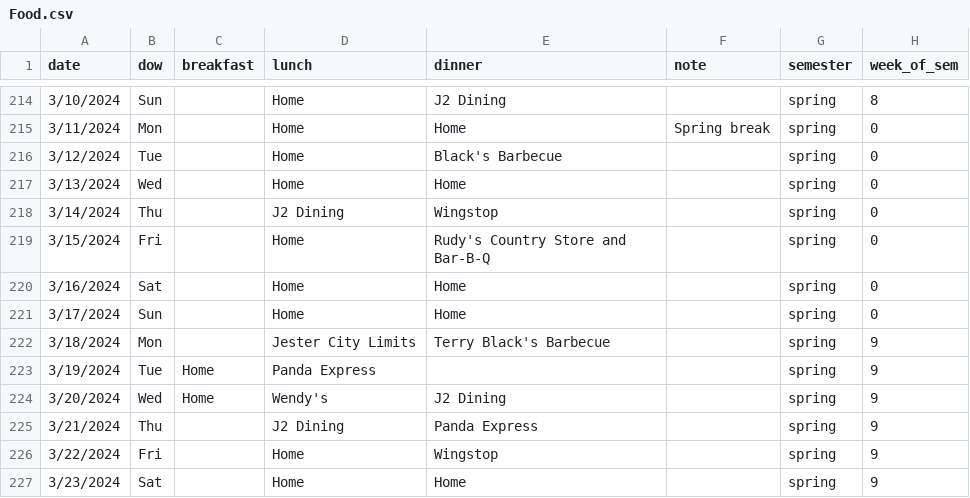
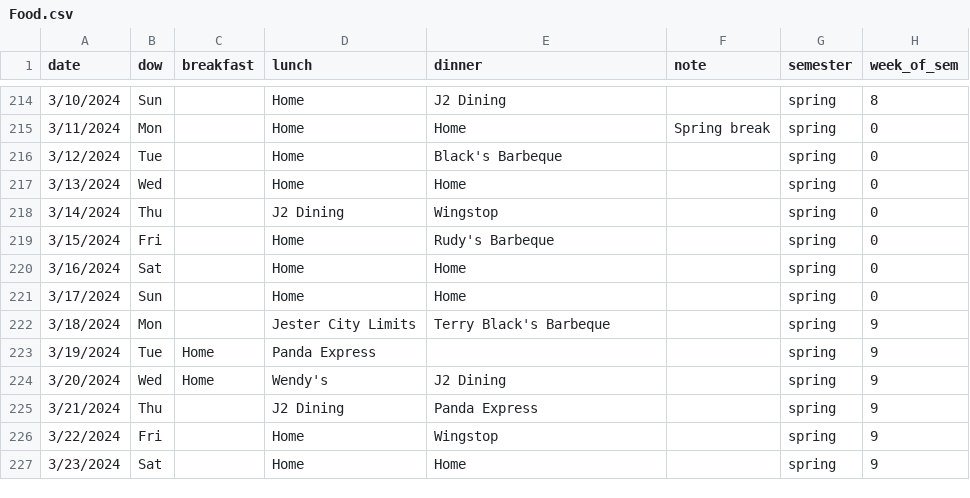
Before and after one commit to Sibo-Ding/ECO395M-ML-Homeworks, a CSV file: Project_Food/Food.csv, drawn as a sheet; only a part is shown, gaps mark what is left out; the diff covers the shown part only.

```diff
--- a/Project_Food/Food.csv
+++ b/Project_Food/Food.csv
@@ -215,9 +215,9 @@
 3/11/2024,Mon,,Home,Home,Spring break,spring,0
-3/12/2024,Tue,,Home,Black's Barbecue,,spring,0
+3/12/2024,Tue,,Home,Black's Barbeque,,spring,0
 3/13/2024,Wed,,Home,Home,,spring,0
 3/14/2024,Thu,,J2 Dining,Wingstop,,spring,0
-3/15/2024,Fri,,Home,Rudy's Country Store and Bar-B-Q,,spring,0
+3/15/2024,Fri,,Home,Rudy's Barbeque,,spring,0
 3/16/2024,Sat,,Home,Home,,spring,0
 3/17/2024,Sun,,Home,Home,,spring,0
-3/18/2024,Mon,,Jester City Limits,Terry Black's Barbecue,,spring,9
+3/18/2024,Mon,,Jester City Limits,Terry Black's Barbeque,,spring,9
 3/19/2024,Tue,Home,Panda Express,,,spring,9
```
Also changed, not shown: 6 added rows and 32 edited cells elsewhere in this file, 5 other files.
